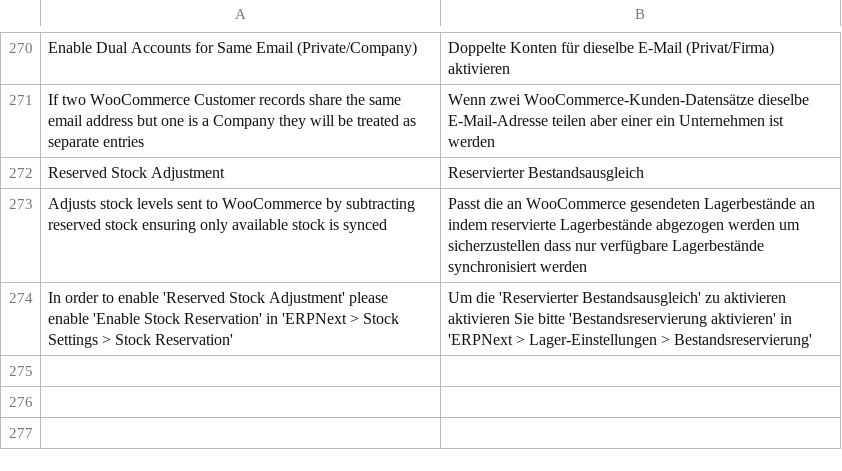
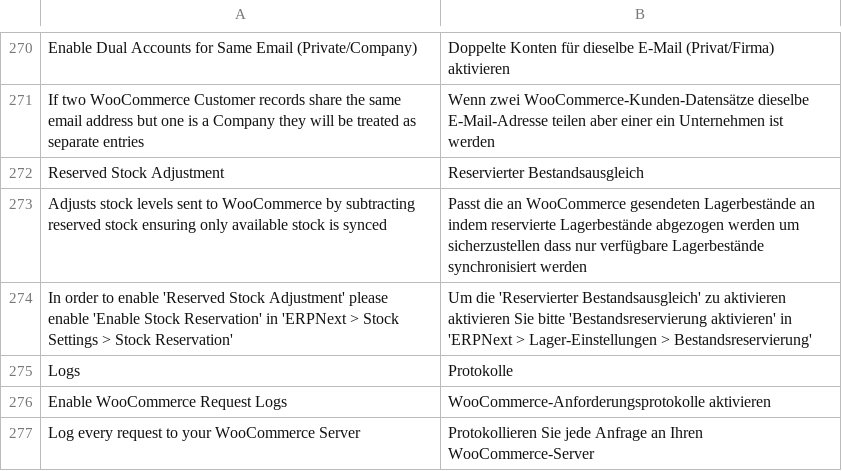
Before and after one commit to caseclub/woocommerce_fusion, a CSV file: woocommerce_fusion/translations/de.csv, drawn as a sheet; only a part is shown, gaps mark what is left out; the diff names each change by its address in the sheet, - before the commit and + after, or states it on an @@ line.

Commit message:
feat: add option to disable woocommerce request logs

```diff
--- a/woocommerce_fusion/translations/de.csv
+++ b/woocommerce_fusion/translations/de.csv
+row 275: Logs | Protokolle
+row 276: Enable WooCommerce Request Logs | WooCommerce-Anforderungsprotokolle aktivieren
+row 277: Log every request to your WooCommerce Server | Protokollieren Sie jede Anfrage an Ihren WooCommerce-Server
```
Also changed, not shown: 6 other files.
